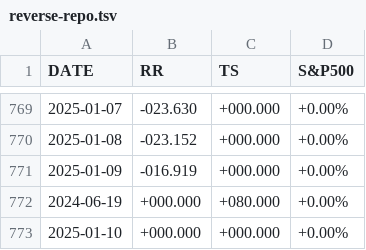
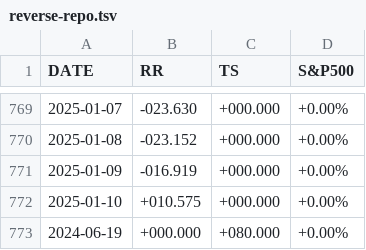
Before and after one commit to stockaitkenwaterman/reverse-repo, a TSV file: reverse-repo.tsv, drawn as a sheet; only a part is shown, gaps mark what is left out; removed rows and columns are numbered as before the commit, all else as after; the diff names each change by its address in the sheet, - before the commit and + after, or states it on an @@ line.

Commit message:
no comment is good comment

```diff
--- a/reverse-repo.tsv
+++ b/reverse-repo.tsv
+row 772: 2025-01-10 | +010.575 | +000.000 | +0.00%
-row 773: 2025-01-10 | +000.000 | +000.000 | +0.00%
```
